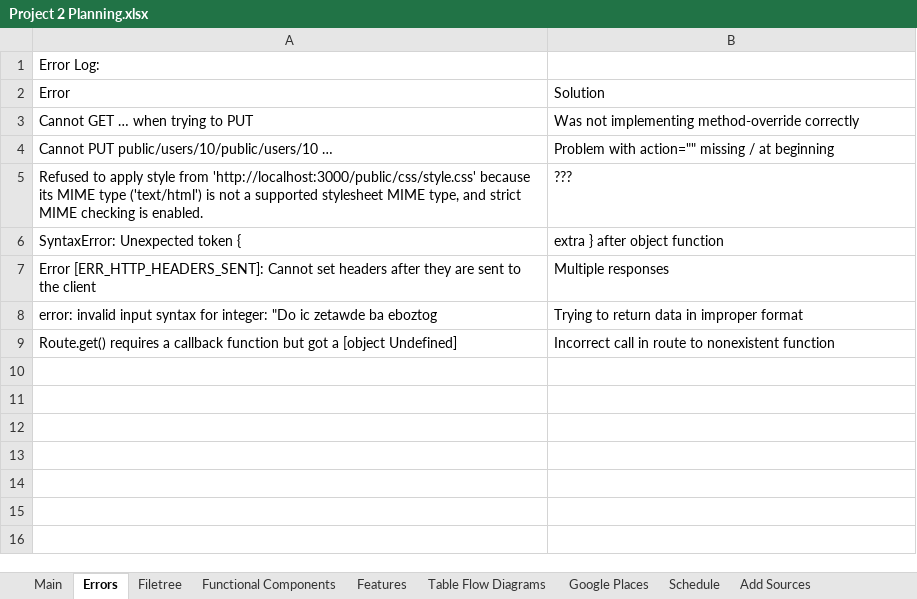
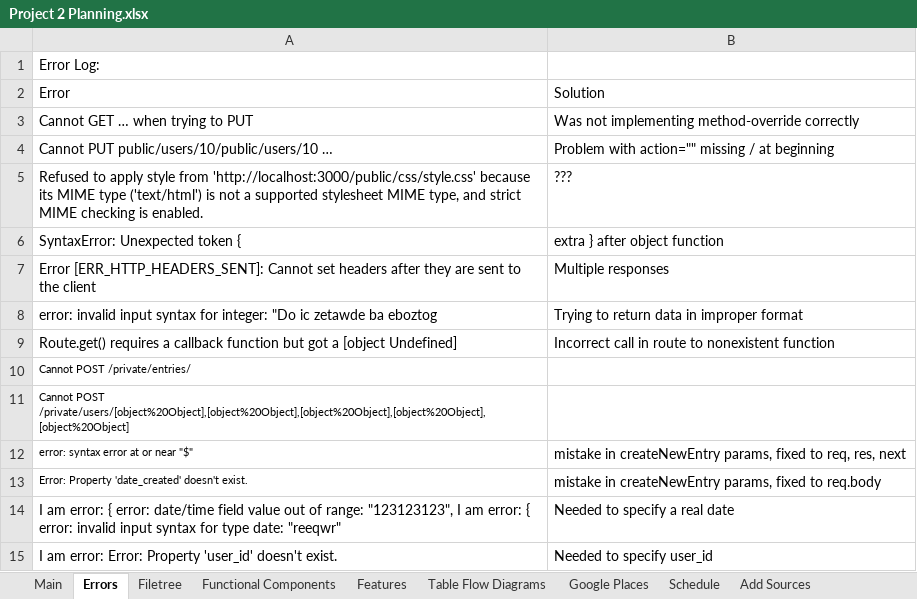
Before and after one commit to stevencharleshuang/ivebin, an Excel workbook: assets/Project 2 Planning.xlsx, sheet Errors, drawn as a sheet; values as stored, in another font and other column widths than the file's, no borders; the diff names each change by its address in the sheet, - before the commit and + after, or states it on an @@ line.

Commit message:
Create new blog entry is functional

```diff
--- a/assets/Project 2 Planning.xlsx (sheet Errors)
+++ b/assets/Project 2 Planning.xlsx (sheet Errors)
+row 10: Cannot POST /private/entries/
+row 11: Cannot POST /private/users/[object%20Object],[object%20Object],[object%20Object],[object%20Object],[object%20Object]
+row 12: error: syntax error at or near "$" | mistake in createNewEntry params, fixed to req, res, next
+row 13: Error: Property 'date_created' doesn't exist. | mistake in createNewEntry params, fixed to req.body
+row 14: I am error: { error: date/time field value out of range: "123123123", I am error: { error: invalid input syntax for type date: "reeqwr" | Needed to specify a real date
+row 15: I am error: Error: Property 'user_id' doesn't exist. | Needed to specify user_id
```
Also changed, not shown: 11 other files.
